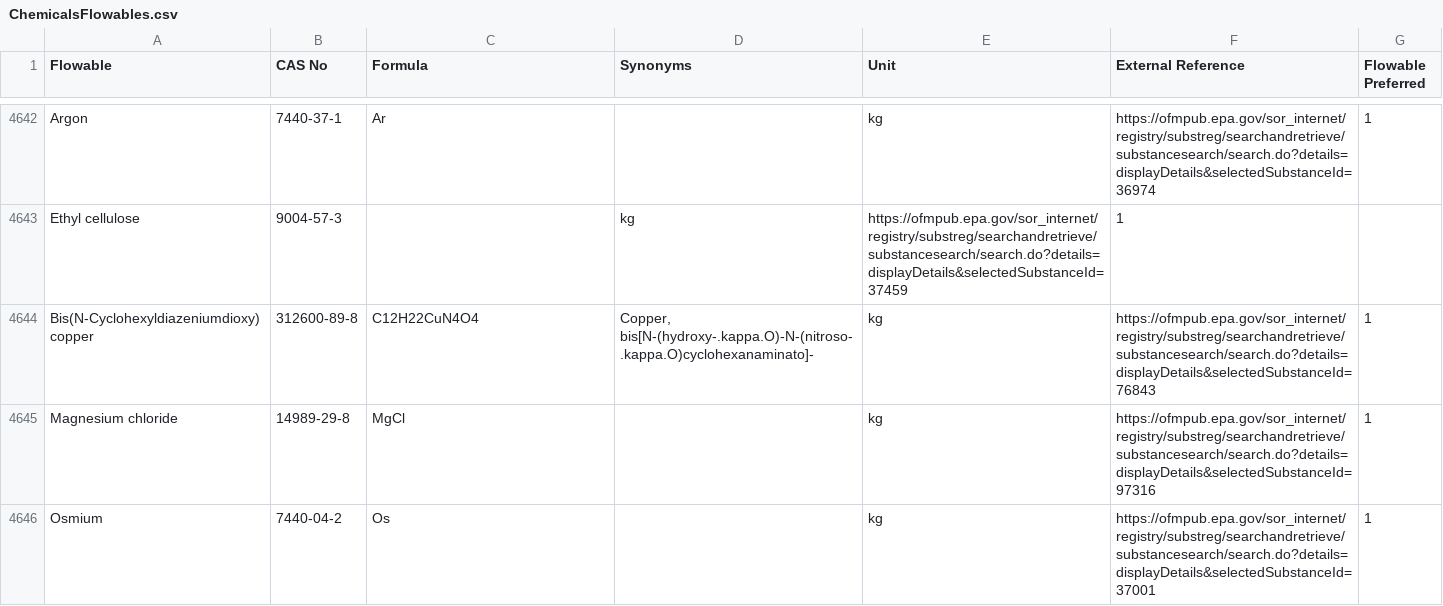
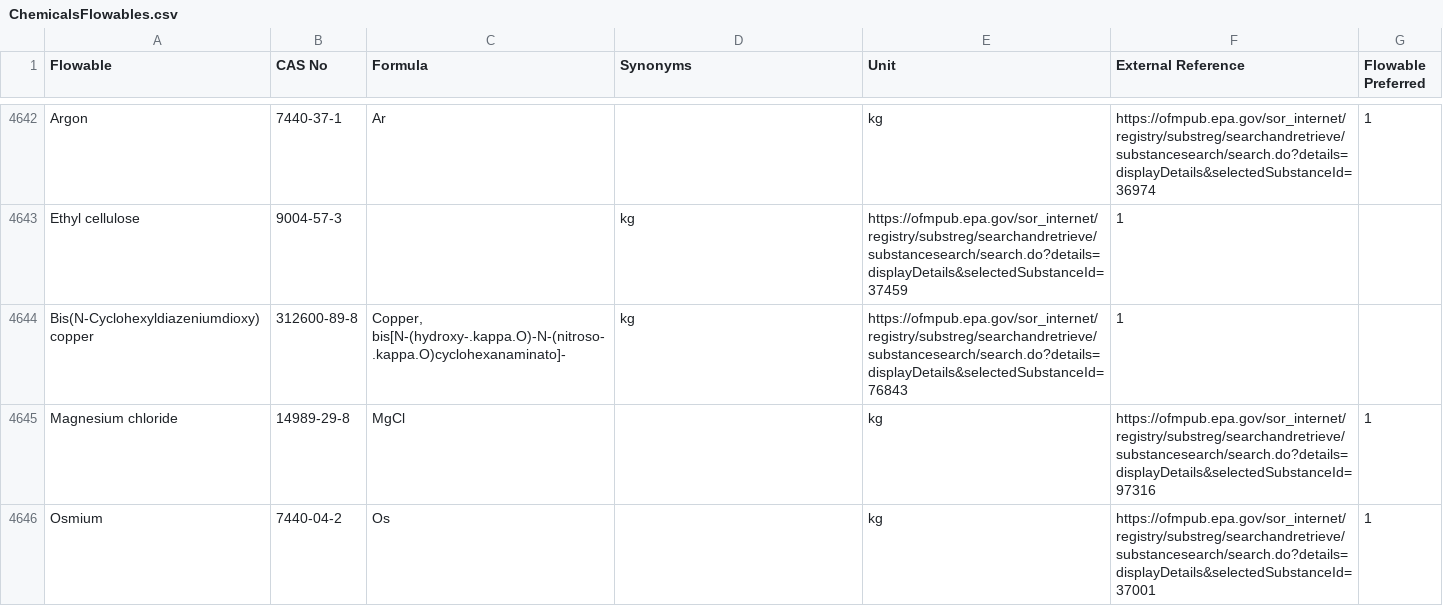
Before and after one commit to USEPA/fedelemflowlist, a CSV file: fedelemflowlist/input/ChemicalsFlowables.csv, drawn as a sheet; only a part is shown, gaps mark what is left out.

Commit message:
Removal
Removed chemical formula for Bis(N-Cyclohexyldiazeniumdioxy)copper

```diff
--- a/fedelemflowlist/input/ChemicalsFlowables.csv
+++ b/fedelemflowlist/input/ChemicalsFlowables.csv
@@ -4643,3 +4643,3 @@ Argon,7440-37-1,Ar,,kg,https://ofmpub.epa.gov/sor_internet/registry/substreg/sea
 Ethyl cellulose,9004-57-3,,kg,https://ofmpub.epa.gov/sor_internet/registry/substreg/searchandretrieve/substancesearch/search.do?details=displayDetails&selectedSubstanceId=37459,1
-Bis(N-Cyclohexyldiazeniumdioxy)copper,312600-89-8,C12H22CuN4O4,"Copper, bis[N-(hydroxy-.kappa.O)-N-(nitroso-.kappa.O)cyclohexanaminato]-",kg,https://ofmpub.epa.gov/sor_internet/registry/substreg/searchandretrieve/substancesearch/search.do?details=displayDetails&selectedSubstanceId=76843,1
+Bis(N-Cyclohexyldiazeniumdioxy)copper,312600-89-8,"Copper, bis[N-(hydroxy-.kappa.O)-N-(nitroso-.kappa.O)cyclohexanaminato]-",kg,https://ofmpub.epa.gov/sor_internet/registry/substreg/searchandretrieve/substancesearch/search.do?details=displayDetails&selectedSubstanceId=76843,1
 Magnesium chloride,14989-29-8,MgCl,,kg,https://ofmpub.epa.gov/sor_internet/registry/substreg/searchandretrieve/substancesearch/search.do?details=displayDetails&selectedSubstanceId=97316,1
```
